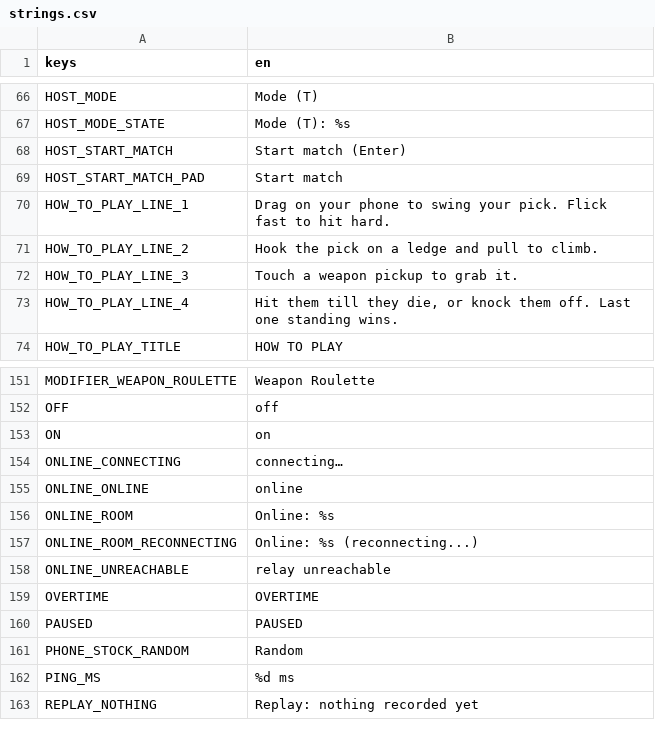
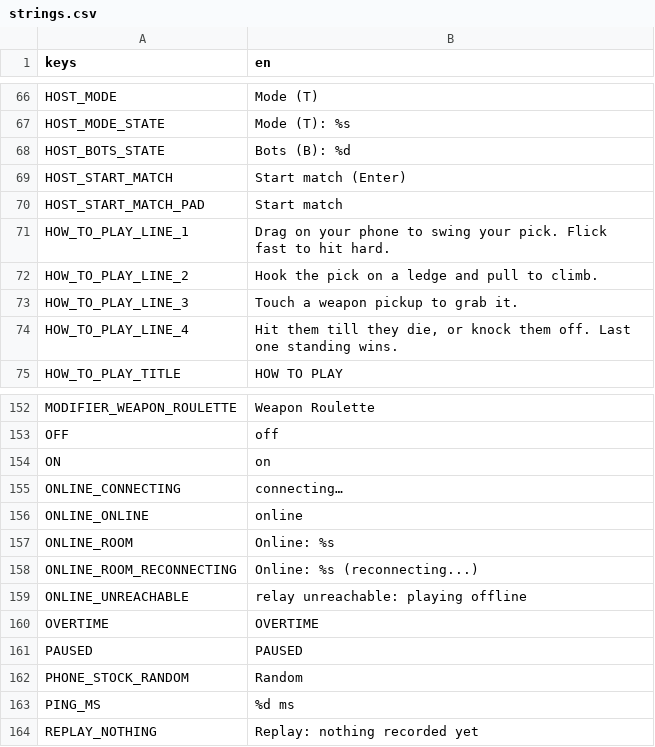
Before and after one commit to tkneeland/pickfight, a CSV file: translations/strings.csv, drawn as a sheet; only a part is shown, gaps mark what is left out.

```diff
--- a/translations/strings.csv
+++ b/translations/strings.csv
@@ -68,2 +68,3 @@ HOST_MODE,Mode (T)
 HOST_MODE_STATE,Mode (T): %s
+HOST_BOTS_STATE,Bots (B): %d
 HOST_START_MATCH,Start match (Enter)
@@ -158,3 +159,3 @@ ONLINE_ROOM,Online: %s
 ONLINE_ROOM_RECONNECTING,Online: %s (reconnecting...)
-ONLINE_UNREACHABLE,relay unreachable
+ONLINE_UNREACHABLE,relay unreachable: playing offline
 OVERTIME,OVERTIME
```
Also changed, not shown: 6 other files.
